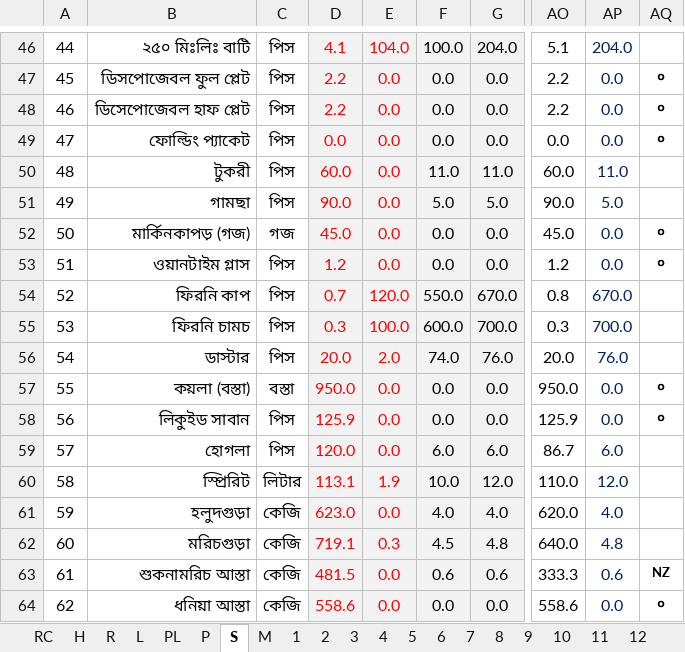
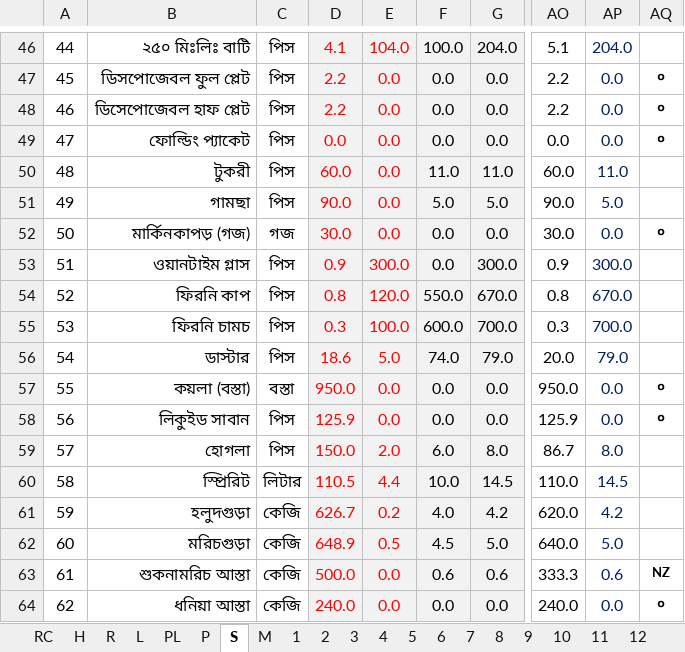
Before and after one commit to nshamim2026/office, an Excel workbook: Store/07-2025/14-23 July 2025 SU.xlsx, sheet S, drawn as a sheet; only a part is shown, gaps mark what is left out; values as stored, in another font and other column widths than the file's, no borders; conditional formats not drawn; the diff covers the shown part only; the diff names each change by its address in the sheet, - before the commit and + after, or states it on an @@ line.

```diff
--- a/Store/07-2025/14-23 July 2025 SU.xlsx (sheet S)
+++ b/Store/07-2025/14-23 July 2025 SU.xlsx (sheet S)
-D52: 45.0
+D52: 30.0
-AO52: 45.0
+AO52: 30.0
-D53: 1.2
+D53: 0.9
-E53: 0.0
+E53: 300.0
-G53: 0.0
+G53: 300.0
-AO53: 1.2
+AO53: 0.9
-AP53: 0.0
+AP53: 300.0
-AQ53: ০
+AQ53: (empty)
-D54: 0.7
+D54: 0.8
-D56: 20.0
+D56: 18.6
-E56: 2.0
+E56: 5.0
-G56: 76.0
+G56: 79.0
-AP56: 76.0
+AP56: 79.0
-D59: 120.0
+D59: 150.0
-E59: 0.0
+E59: 2.0
-G59: 6.0
+G59: 8.0
-AP59: 6.0
+AP59: 8.0
-D60: 113.1
+D60: 110.5
-E60: 1.9
+E60: 4.4
-G60: 12.0
+G60: 14.5
-AP60: 12.0
+AP60: 14.5
-D61: 623.0
+D61: 626.7
-E61: 0.0
+E61: 0.2
-G61: 4.0
+G61: 4.2
-AP61: 4.0
+AP61: 4.2
-D62: 719.1
+D62: 648.9
-E62: 0.3
+E62: 0.5
-G62: 4.8
+G62: 5.0
-AP62: 4.8
+AP62: 5.0
-D63: 481.5
+D63: 500.0
-D64: 558.6
+D64: 240.0
-AO64: 558.6
+AO64: 240.0
```
Also changed, not shown: 245 edited cells elsewhere in this sheet, sheet R, sheet RC, sheet P, sheet H, sheet L, sheet PL, formulas that keep their value, hidden cells, Store/07-2025/01-13 July 2025 SU.xlsx.
